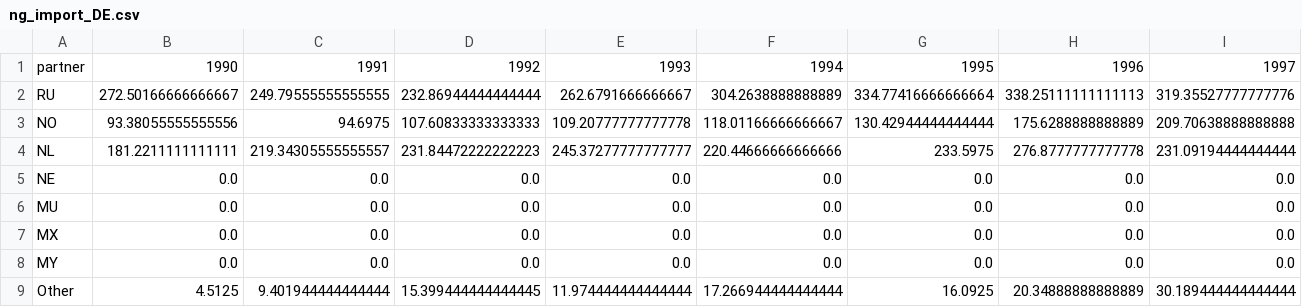
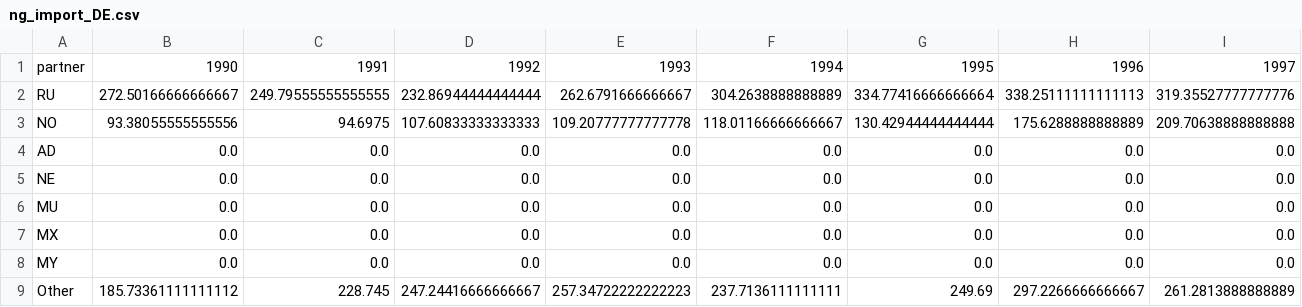
Before and after one commit to ToniGustavson/LNG, a CSV file: Input/Eurostat/ng_import_DE.csv, drawn as a sheet; only a part is shown; removed rows and columns are numbered as before the commit, all else as after; rows hold the shown columns only; the diff covers the shown part only; the diff names each change by its address in the sheet, - before the commit and + after, or states it on an @@ line.

```diff
--- a/Input/Eurostat/ng_import_DE.csv
+++ b/Input/Eurostat/ng_import_DE.csv
-row 4: NL | 181.2211111111111 | 219.34305555555557 | 231.84472222222223 | 245.37277777777777 | 220.44666666666666 | 233.5975 | 276.8777777777778 | 231.09194444444444
+row 4: AD | 0.0 | 0.0 | 0.0 | 0.0 | 0.0 | 0.0 | 0.0 | 0.0
-B9: 4.5125
+B9: 185.73361111111112
-C9: 9.401944444444444
+C9: 228.745
-D9: 15.399444444444445
+D9: 247.24416666666667
-E9: 11.974444444444444
+E9: 257.34722222222223
-F9: 17.266944444444444
+F9: 237.7136111111111
-G9: 16.0925
+G9: 249.69
-H9: 20.34888888888889
+H9: 297.2266666666667
-I9: 30.189444444444444
+I9: 261.2813888888889
```
Also changed, not shown: 20 edited cells elsewhere in this file, Input/Eurostat/lng_import_EU27.csv, Input/Eurostat/ng_import_EU27.csv, 43 other files.
